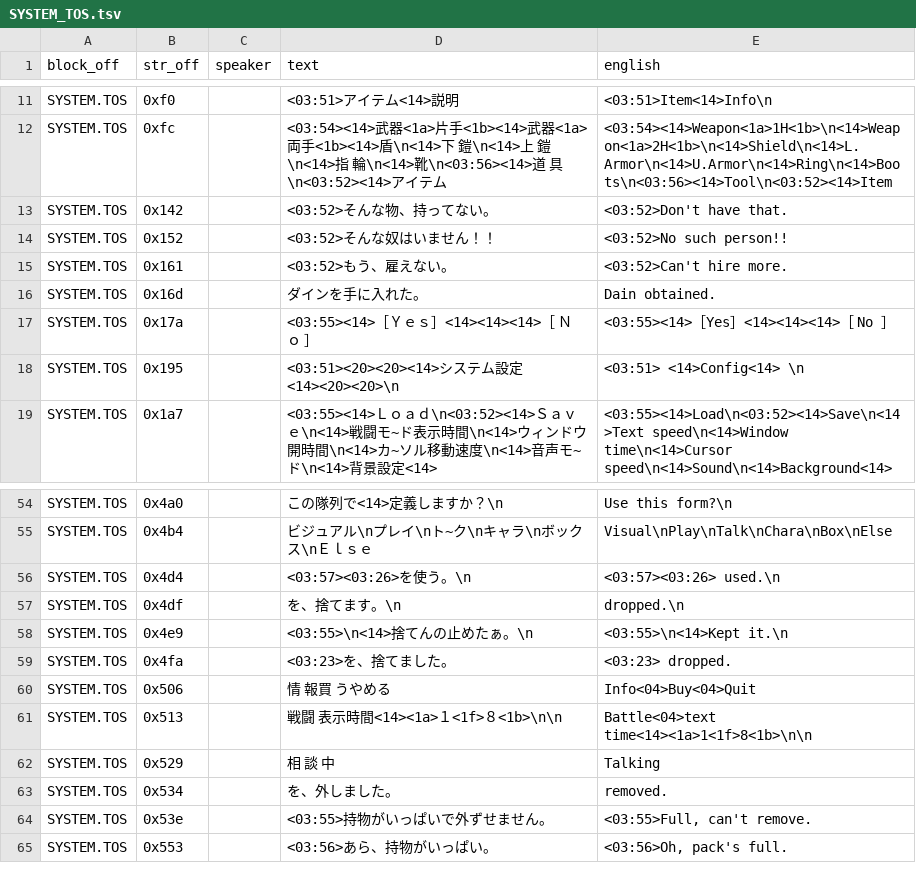
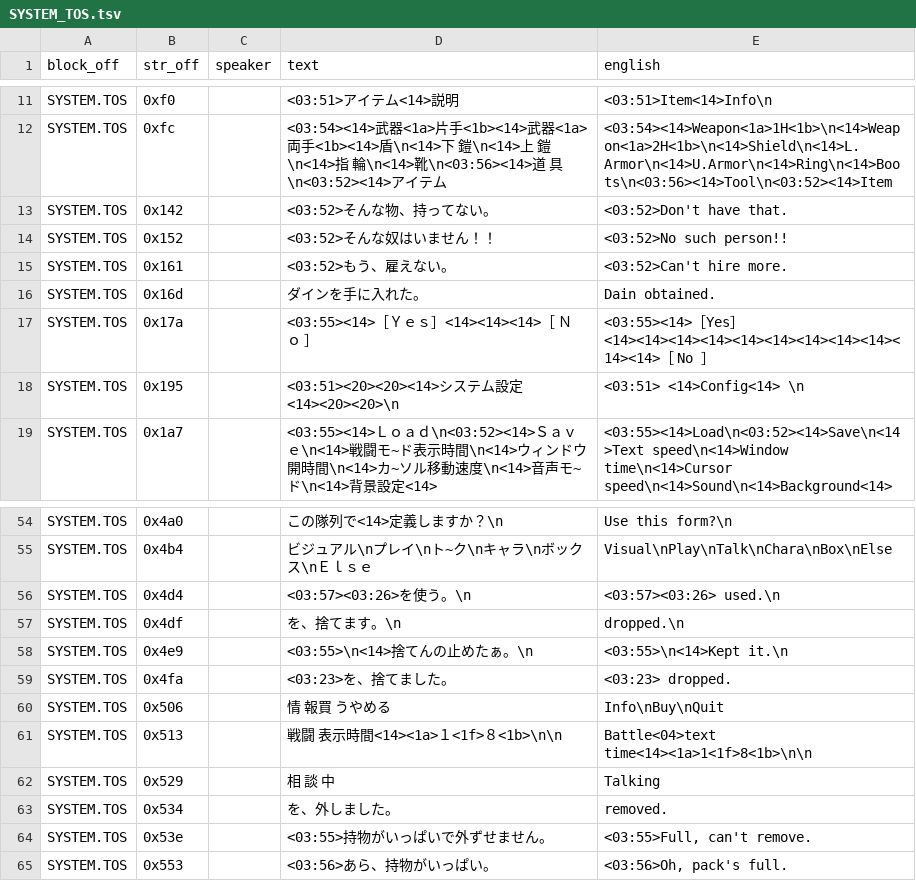
Before and after one commit to TrickyBitTranslations/VainDream2-FMTowns-English, a TSV file: script/SYSTEM_TOS.tsv, drawn as a sheet; only a part is shown, gaps mark what is left out.

```diff
--- a/script/SYSTEM_TOS.tsv
+++ b/script/SYSTEM_TOS.tsv
@@ -16,3 +16,3 @@ SYSTEM.TOS	0x161		<03:52>もう、雇えない。	<03:52>Can't hire more.
 SYSTEM.TOS	0x16d		ダインを手に入れた。	 Dain obtained.
-SYSTEM.TOS	0x17a		<03:55><14>［Ｙｅｓ］<14><14><14>［ Ｎｏ ］	<03:55><14>［Yes］<14><14><14>［ No ］
+SYSTEM.TOS	0x17a		<03:55><14>［Ｙｅｓ］<14><14><14>［ Ｎｏ ］	<03:55><14>［Yes］<14><14><14><14><14><14><14><14><14><14><14>［ No ］
 SYSTEM.TOS	0x195		<03:51><20><20><14>システム設定<14><20><20>\n	<03:51>  <14>Config<14>  \n
@@ -59,3 +59,3 @@ SYSTEM.TOS	0x4e9		<03:55>\n<14>捨てんの止めたぁ。\n	<03:55>\n<14>Kept i
 SYSTEM.TOS	0x4fa		<03:23>を、捨てました。	<03:23> dropped.
-SYSTEM.TOS	0x506		情 報買 うやめる	Info<04>Buy<04>Quit
+SYSTEM.TOS	0x506		情 報買 うやめる	Info\nBuy\nQuit
 SYSTEM.TOS	0x513		戦闘 表示時間<14><1a>１<1f>８<1b>\n\n	Battle<04>text time<14><1a>1<1f>8<1b>\n\n
```
Also changed, not shown: script/FSYS_TOS.tsv.
